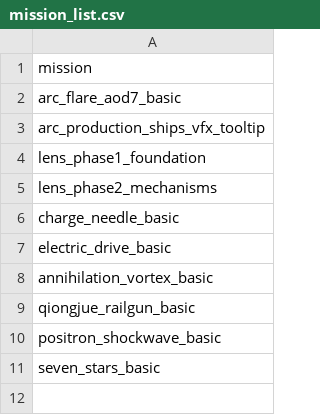
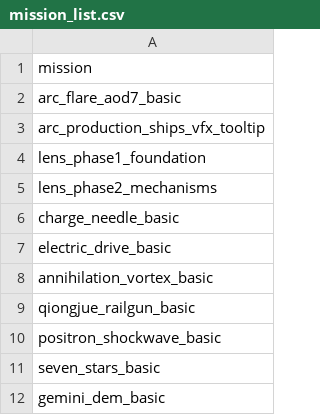
Before and after one commit to KasumiNova/AsteriaDirectorate, a CSV file: contents/data/missions/mission_list.csv, drawn as a sheet; the diff names each change by its address in the sheet, - before the commit and + after, or states it on an @@ line.

```diff
--- a/contents/data/missions/mission_list.csv
+++ b/contents/data/missions/mission_list.csv
+row 12: gemini_dem_basic
```
Also changed, not shown: contents/data/campaign/special_items.csv, 26 other files.
